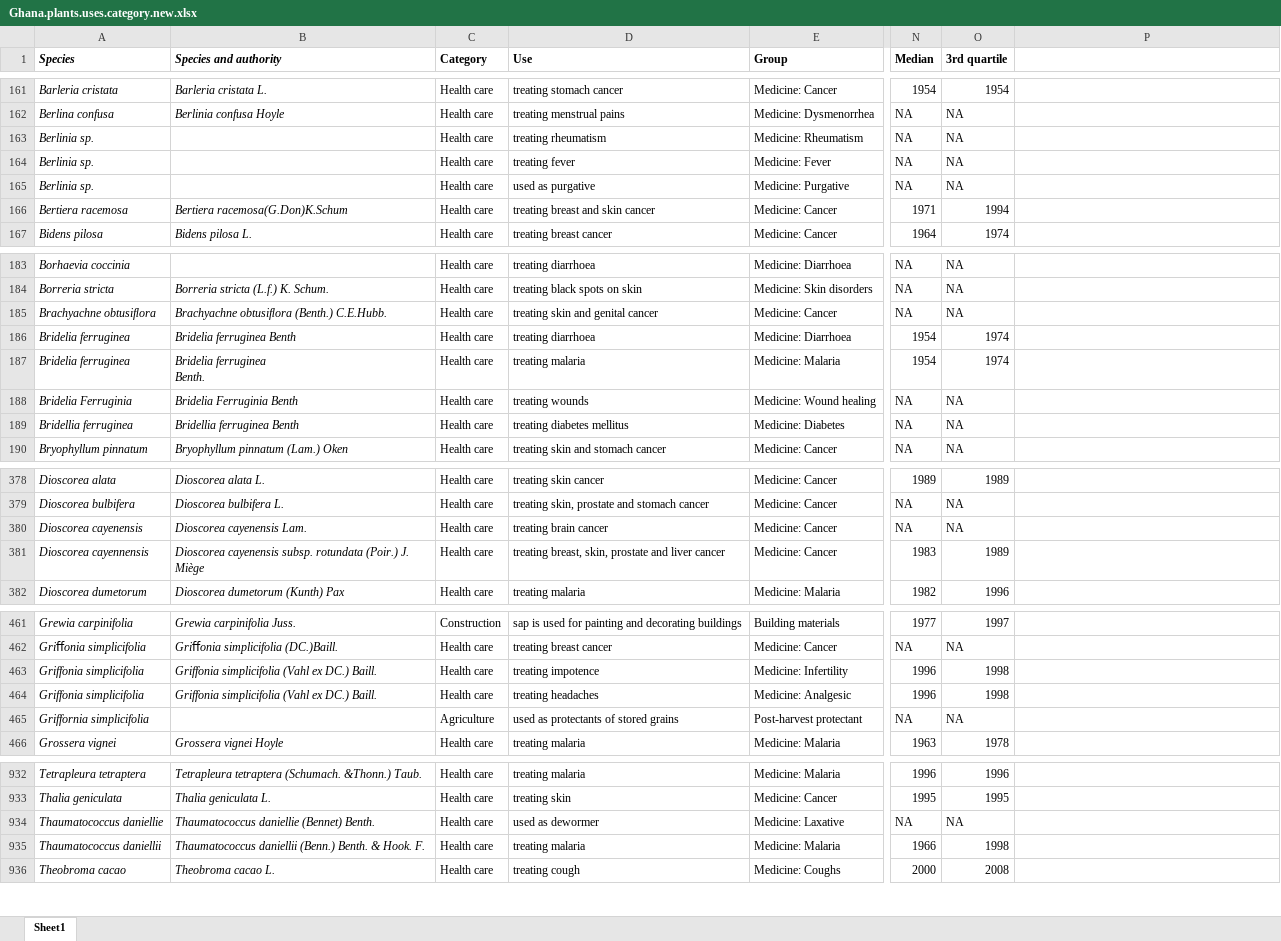
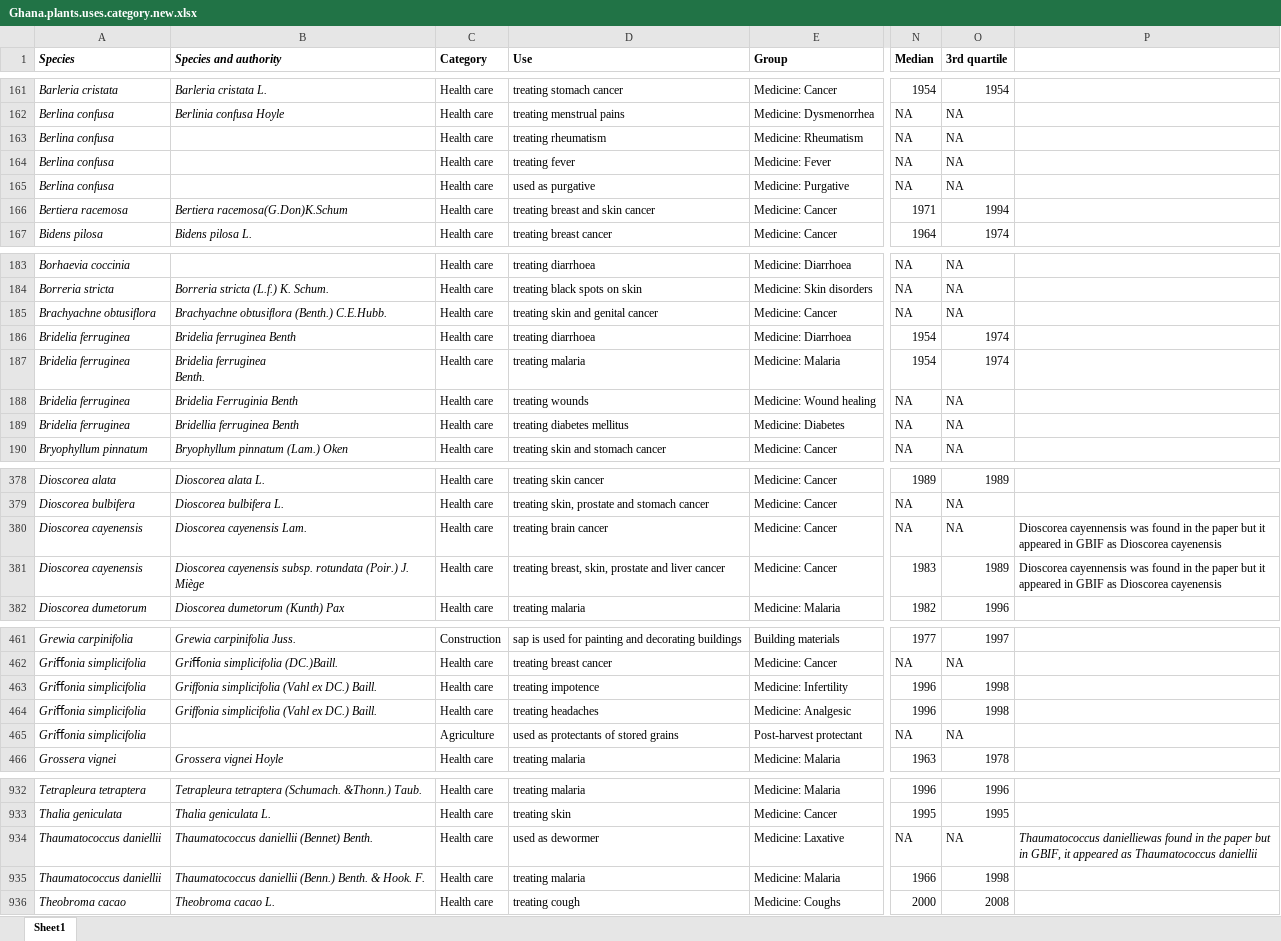
Before and after one commit to JamesDMSpeed/GhanaEcoServices, an Excel workbook: Ghana.plants.uses.category.new.xlsx, sheet Sheet1, drawn as a sheet; only a part is shown, gaps mark what is left out; values as stored, in another font and other column widths than the file's, no borders; the diff covers the shown part only; the diff names each change by its address in the sheet, - before the commit and + after, or states it on an @@ line.

Commit message:
uploaded an updated version of the spread sheet and csv file

```diff
--- a/Ghana.plants.uses.category.new.xlsx (sheet Sheet1)
+++ b/Ghana.plants.uses.category.new.xlsx (sheet Sheet1)
-A163:A165 (Species): Berlinia sp.
+A163:A165 (Species): Berlina confusa
-A185 (Species): Brachyachne obtusiﬂora
+A185 (Species): Brachyachne obtusiflora
-A188 (Species): Bridelia Ferruginia
+A188 (Species): Bridelia ferruginea
-A189 (Species): Bridellia ferruginea
+A189 (Species): Bridelia ferruginea
-P380:P381: (empty)
+P380:P381: Dioscorea cayennensis was found in the paper but it appeared in GBIF as Dioscorea cayenensis
-A381 (Species): Dioscorea cayennensis
+A381 (Species): Dioscorea cayenensis
-A463:A464 (Species): Griffonia simplicifolia
+A463:A464 (Species): Griﬀonia simplicifolia
-A465 (Species): Griffornia simplicifolia
+A465 (Species): Griﬀonia simplicifolia
-A934 (Species): Thaumatococcus daniellie
+A934 (Species): Thaumatococcus daniellii
-B934 (Species and authority): Thaumatococcus daniellie (Bennet) Benth.
+B934 (Species and authority): Thaumatococcus daniellii (Bennet) Benth.
-P934: (empty)
+P934: Thaumatococcus danielliewas found in the paper but in GBIF, it appeared as Thaumatococcus daniellii
```
Also changed, not shown: 4 added rows, 58 edited cells and cell formats elsewhere in this sheet, 1 other file.
